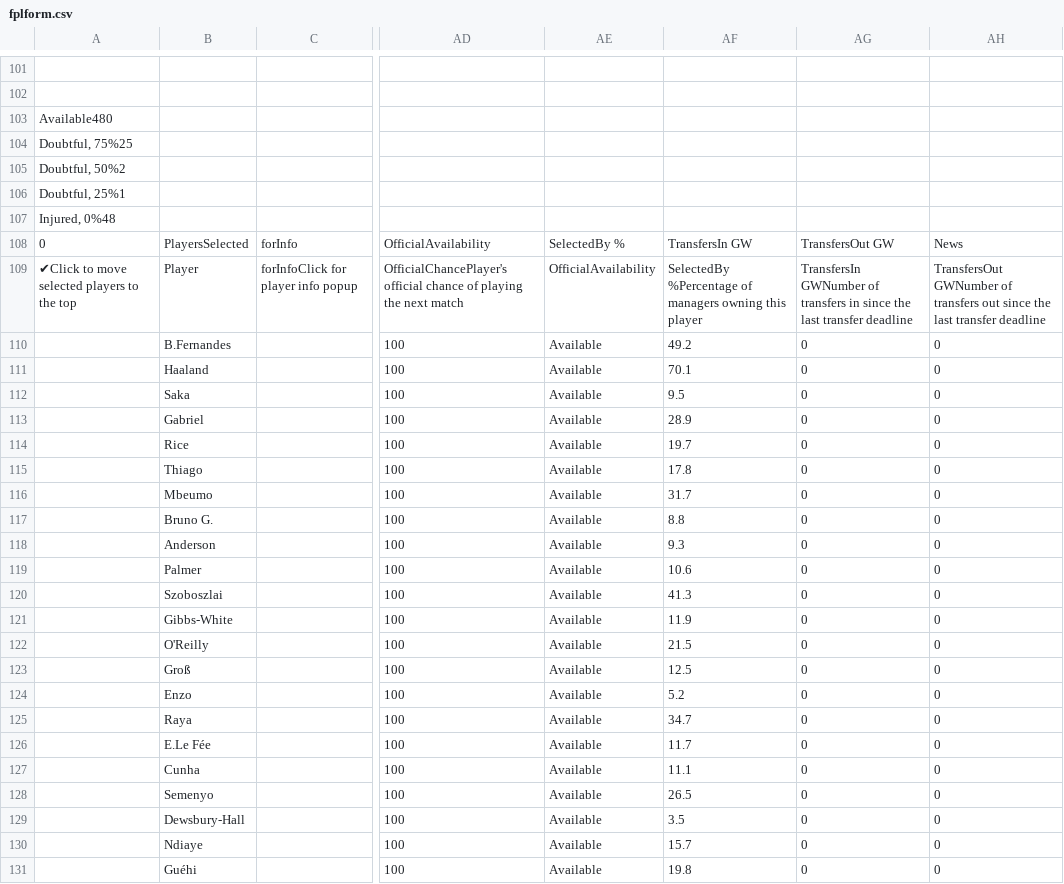
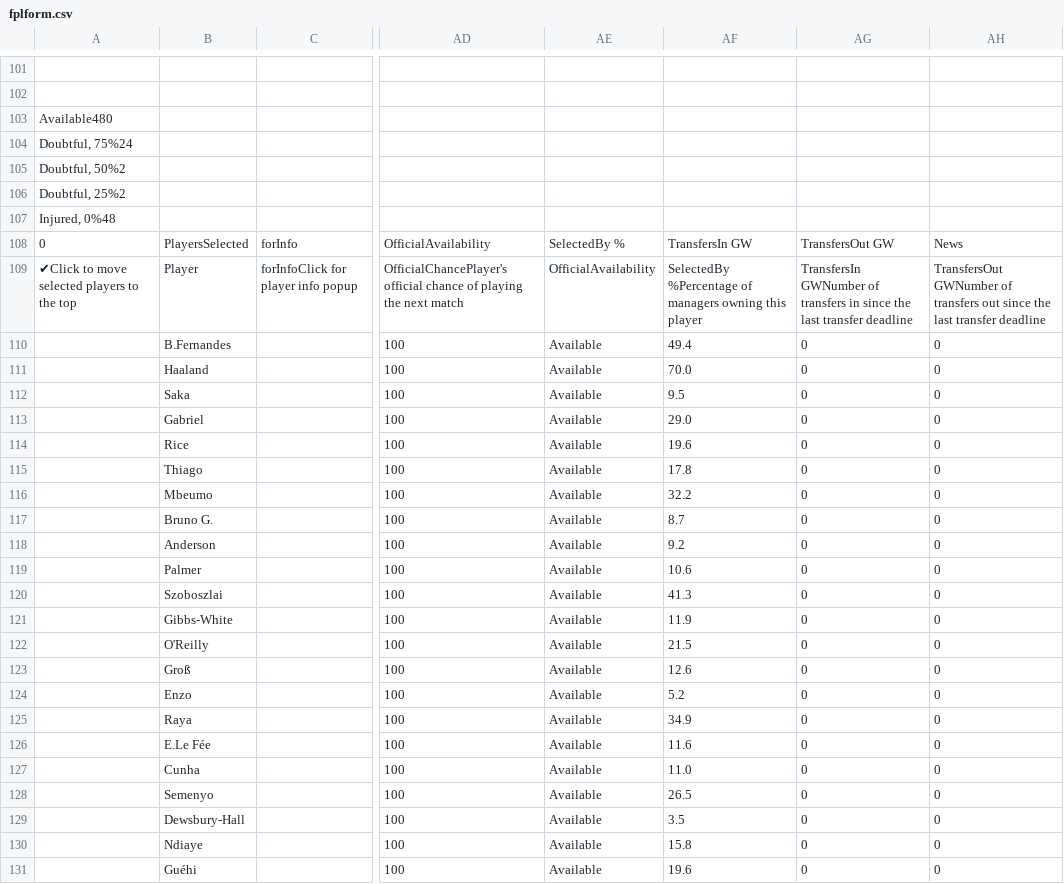
Before and after one commit to QuisTech/fpl-optimizer, a CSV file: data/fplform.csv, drawn as a sheet; only a part is shown, gaps mark what is left out; the diff covers the shown part only; the diff names each change by its address in the sheet, - before the commit and + after, or states it on an @@ line.

```diff
--- a/data/fplform.csv
+++ b/data/fplform.csv
-A104: Doubtful, 75%25
+A104: Doubtful, 75%24
-A106: Doubtful, 25%1
+A106: Doubtful, 25%2
-AF110: 49.2
+AF110: 49.4
-AF111: 70.1
+AF111: 70.0
-AF113: 28.9
+AF113: 29.0
-AF114: 19.7
+AF114: 19.6
-AF116: 31.7
+AF116: 32.2
-AF117: 8.8
+AF117: 8.7
-AF118: 9.3
+AF118: 9.2
-AF123: 12.5
+AF123: 12.6
-AF125: 34.7
+AF125: 34.9
-AF126: 11.7
+AF126: 11.6
-AF127: 11.1
+AF127: 11.0
-AF130: 15.7
+AF130: 15.8
-AF131: 19.8
+AF131: 19.6
```
Also changed, not shown: 59 edited cells elsewhere in this file.
